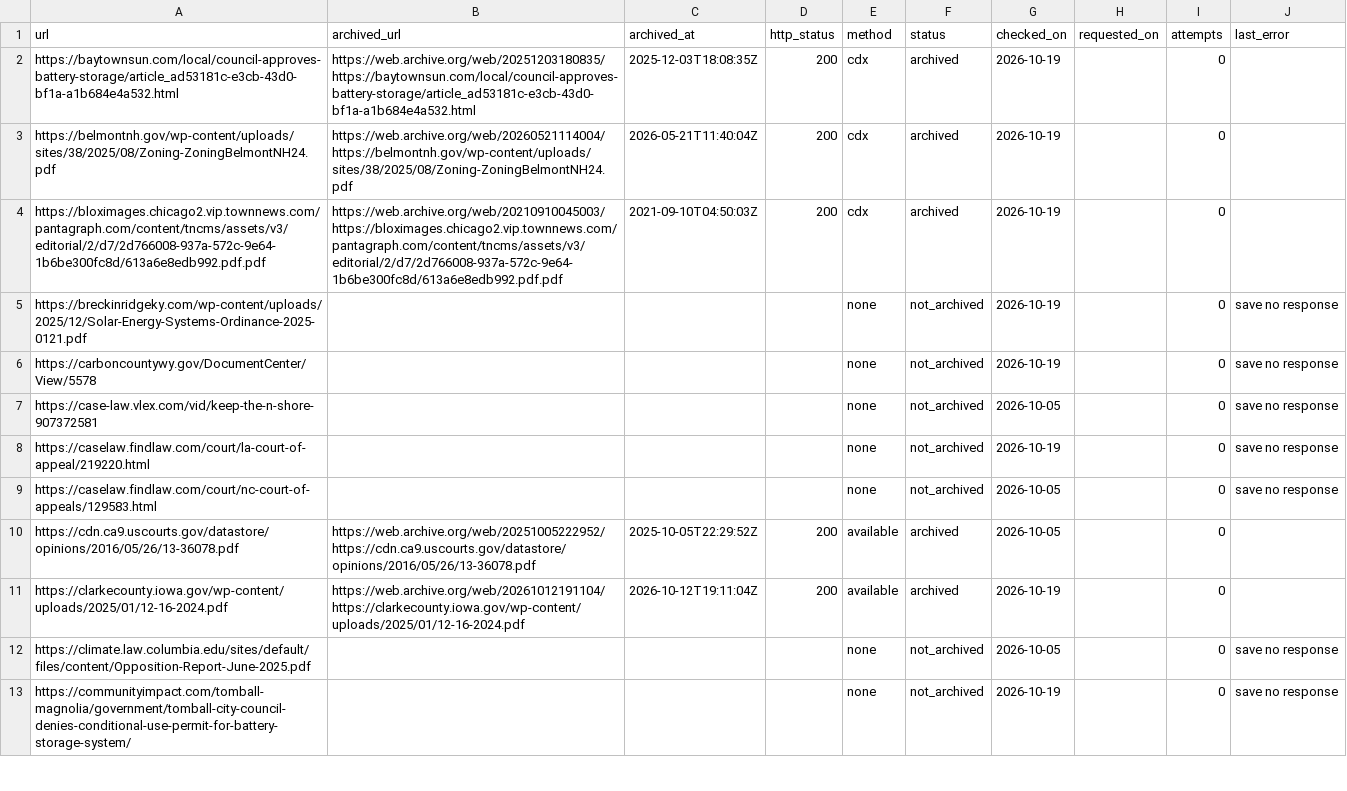
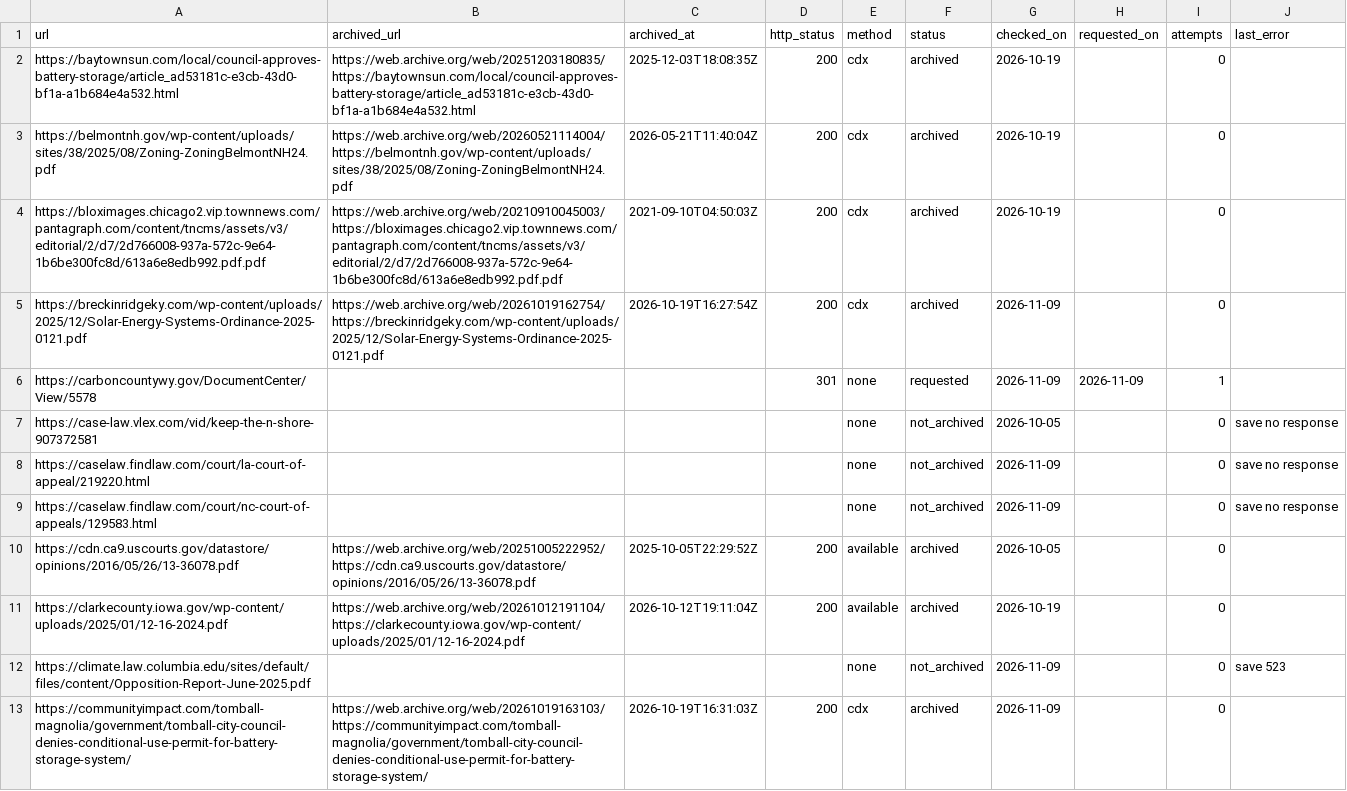
Before and after one commit to pricephillips/renewable-opposition, a CSV file: data/source_archive.csv, drawn as a sheet; only a part is shown; the diff covers the shown part only.

```diff
--- a/data/source_archive.csv
+++ b/data/source_archive.csv
@@ -4,10 +4,10 @@ https://belmontnh.gov/wp-content/uploads/sites/38/2025/08/Zoning-ZoningBelmontNH
 https://bloximages.chicago2.vip.townnews.com/pantagraph.com/content/tncms/assets/v3/editorial/2/d7/2d766008-937a-572c-9e64-1b6be300fc8d/613a6e8edb992.pdf.pdf,https://web.archive.org/web/20210910045003/https://bloximages.chicago2.vip.townnews.com/pantagraph.com/content/tncms/assets/v3/editorial/2/d7/2d766008-937a-572c-9e64-1b6be300fc8d/613a6e8edb992.pdf.pdf,2021-09-10T04:50:03Z,200,cdx,archived,2026-10-19,,0,
-https://breckinridgeky.com/wp-content/uploads/2025/12/Solar-Energy-Systems-Ordinance-2025-0121.pdf,,,,none,not_archived,2026-10-19,,0,save no response
-https://carboncountywy.gov/DocumentCenter/View/5578,,,,none,not_archived,2026-10-19,,0,save no response
+https://breckinridgeky.com/wp-content/uploads/2025/12/Solar-Energy-Systems-Ordinance-2025-0121.pdf,https://web.archive.org/web/20261019162754/https://breckinridgeky.com/wp-content/uploads/2025/12/Solar-Energy-Systems-Ordinance-2025-0121.pdf,2026-10-19T16:27:54Z,200,cdx,archived,2026-11-09,,0,
+https://carboncountywy.gov/DocumentCenter/View/5578,,,301,none,requested,2026-11-09,2026-11-09,1,
 https://case-law.vlex.com/vid/keep-the-n-shore-907372581,,,,none,not_archived,2026-10-05,,0,save no response
-https://caselaw.findlaw.com/court/la-court-of-appeal/219220.html,,,,none,not_archived,2026-10-19,,0,save no response
-https://caselaw.findlaw.com/court/nc-court-of-appeals/129583.html,,,,none,not_archived,2026-10-05,,0,save no response
+https://caselaw.findlaw.com/court/la-court-of-appeal/219220.html,,,,none,not_archived,2026-11-09,,0,save no response
+https://caselaw.findlaw.com/court/nc-court-of-appeals/129583.html,,,,none,not_archived,2026-11-09,,0,save no response
 https://cdn.ca9.uscourts.gov/datastore/opinions/2016/05/26/13-36078.pdf,https://web.archive.org/web/20251005222952/https://cdn.ca9.uscourts.gov/datastore/opinions/2016/05/26/13-36078.pdf,2025-10-05T22:29:52Z,200,available,archived,2026-10-05,,0,
 https://clarkecounty.iowa.gov/wp-content/uploads/2025/01/12-16-2024.pdf,https://web.archive.org/web/20261012191104/https://clarkecounty.iowa.gov/wp-content/uploads/2025/01/12-16-2024.pdf,2026-10-12T19:11:04Z,200,available,archived,2026-10-19,,0,
-https://climate.law.columbia.edu/sites/default/files/content/Opposition-Report-June-2025.pdf,,,,none,not_archived,2026-10-05,,0,save no response
-https://communityimpact.com/tomball-magnolia/government/tomball-city-council-denies-conditional-use-permit-for-battery-storage-system/,,,,none,not_archived,2026-10-19,,0,save no response
+https://climate.law.columbia.edu/sites/default/files/content/Opposition-Report-June-2025.pdf,,,,none,not_archived,2026-11-09,,0,save 523
+https://communityimpact.com/tomball-magnolia/government/tomball-city-council-denies-conditional-use-permit-for-battery-storage-system/,https://web.archive.org/web/20261019163103/https://communityimpact.com/tomball-magnolia/government/tomball-city-council-denies-conditional-use-permit-for-battery-storage-system/,2026-10-19T16:31:03Z,200,cdx,archived,2026-11-09,,0,
```
Also changed, not shown: 12 added rows and 27 edited cells elsewhere in this file, data/processed/sources.csv, data/review/outcome_worklist.csv, 7 other files.
